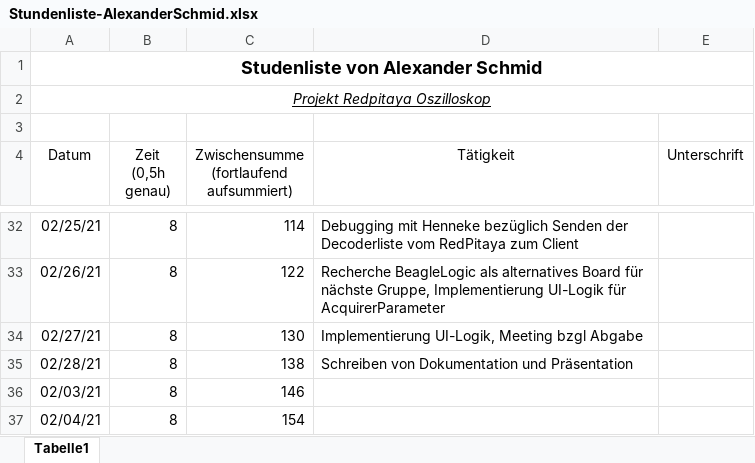
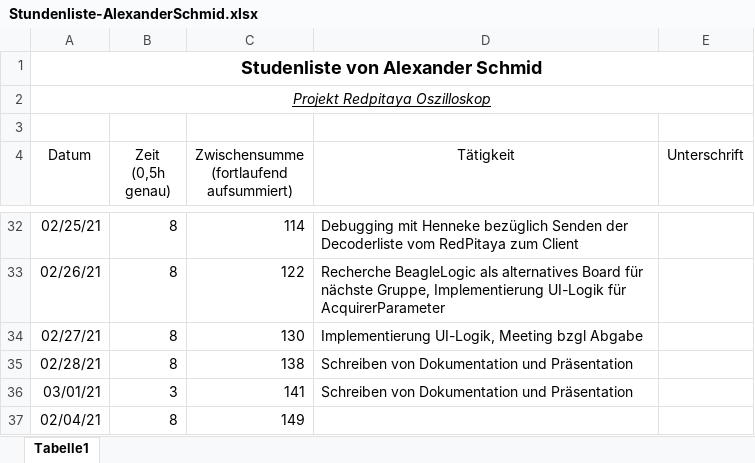
Before and after one commit to cSharpler2946/HSP-RPOSC-Redpitaya-Oszilloskop, an Excel workbook: stundenlisten/Stundenliste-AlexanderSchmid.xlsx, sheet Tabelle1, drawn as a sheet; only a part is shown, gaps mark what is left out; values as stored, in another font and other column widths than the file's, no borders; removed rows and columns are numbered as before the commit, all else as after; the diff names each change by its address in the sheet, - before the commit and + after, or states it on an @@ line.

```diff
--- a/stundenlisten/Stundenliste-AlexanderSchmid.xlsx (sheet Tabelle1)
+++ b/stundenlisten/Stundenliste-AlexanderSchmid.xlsx (sheet Tabelle1)
-row 36: 02/03/21 | 8 | 146
+row 36: 03/01/21 | 3 | 141 | Schreiben von Dokumentation und Präsentation
-C37: 154
+C37: 149
```
Also changed, not shown: 1 other file.
